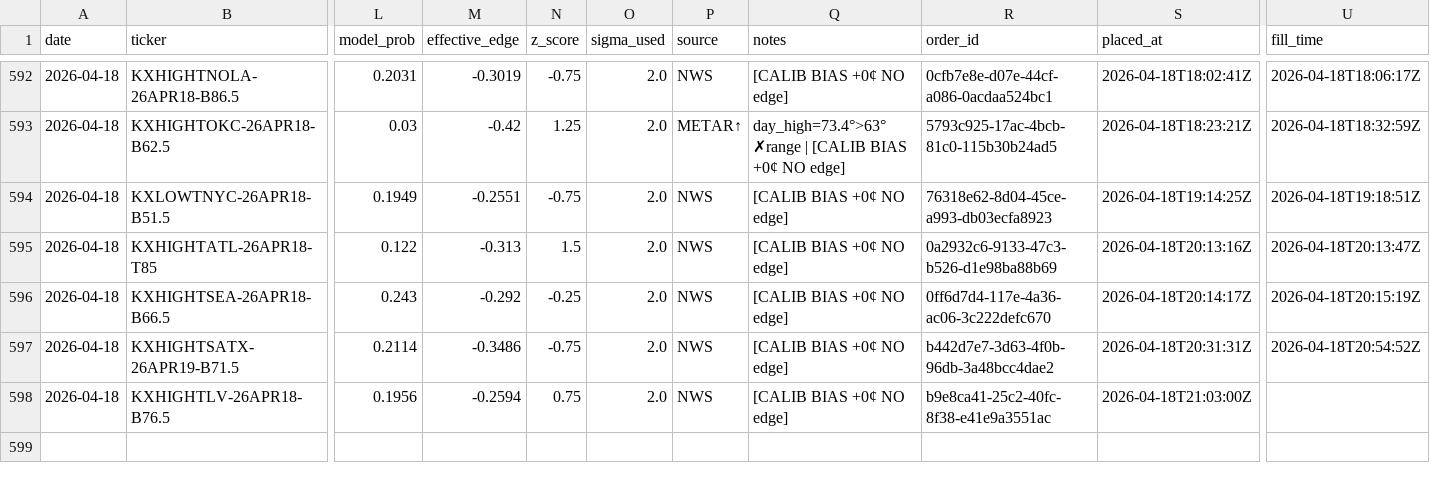
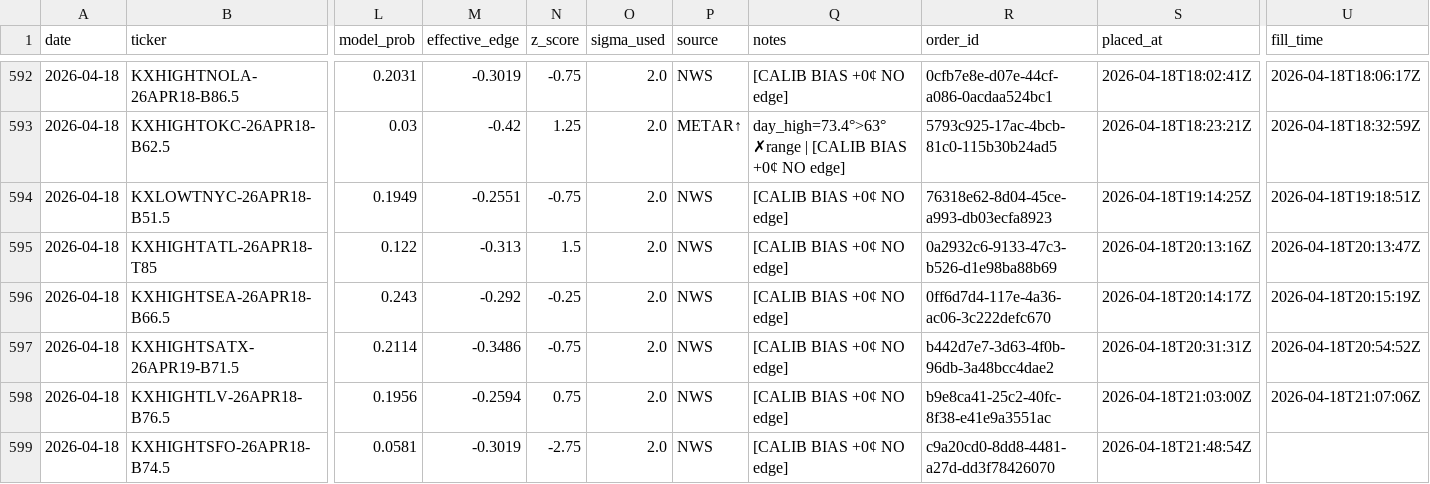
Before and after one commit to alexgarrison2/KalshiBotClaude, a CSV file: data/trades.csv, drawn as a sheet; only a part is shown, gaps mark what is left out; rows hold the shown columns only; the diff names each change by its address in the sheet, - before the commit and + after, or states it on an @@ line.

Commit message:
auto: trade log update

```diff
--- a/data/trades.csv
+++ b/data/trades.csv
-U598 (fill_time): (empty)
+U598 (fill_time): 2026-04-18T21:07:06Z
+row 599: 2026-04-18 | KXHIGHTSFO-26APR18-B74.5 | 0.0581 | -0.3019 | -2.75 | 2.0 | NWS | [CALIB BIAS +0¢ NO edge] | c9a20cd0-8dd8-4481-a27d-dd3f78426070 | 2026-04-18T21:48:54Z
```
